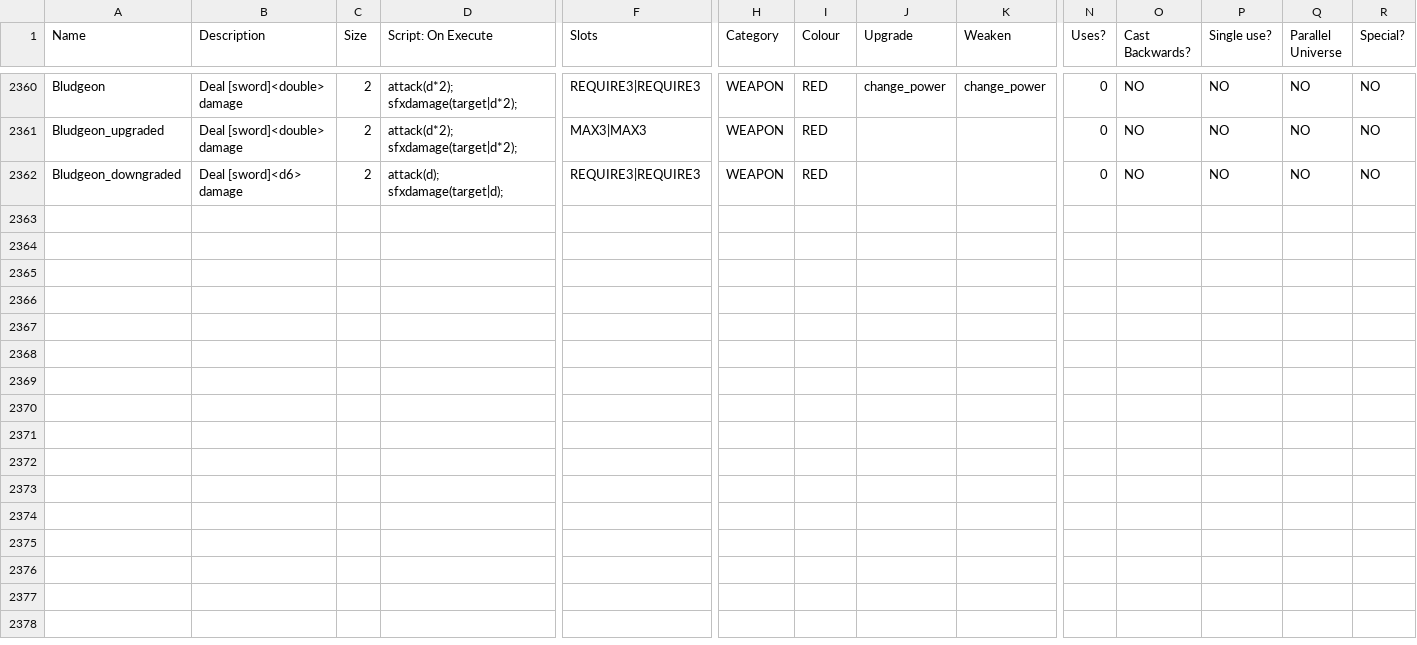
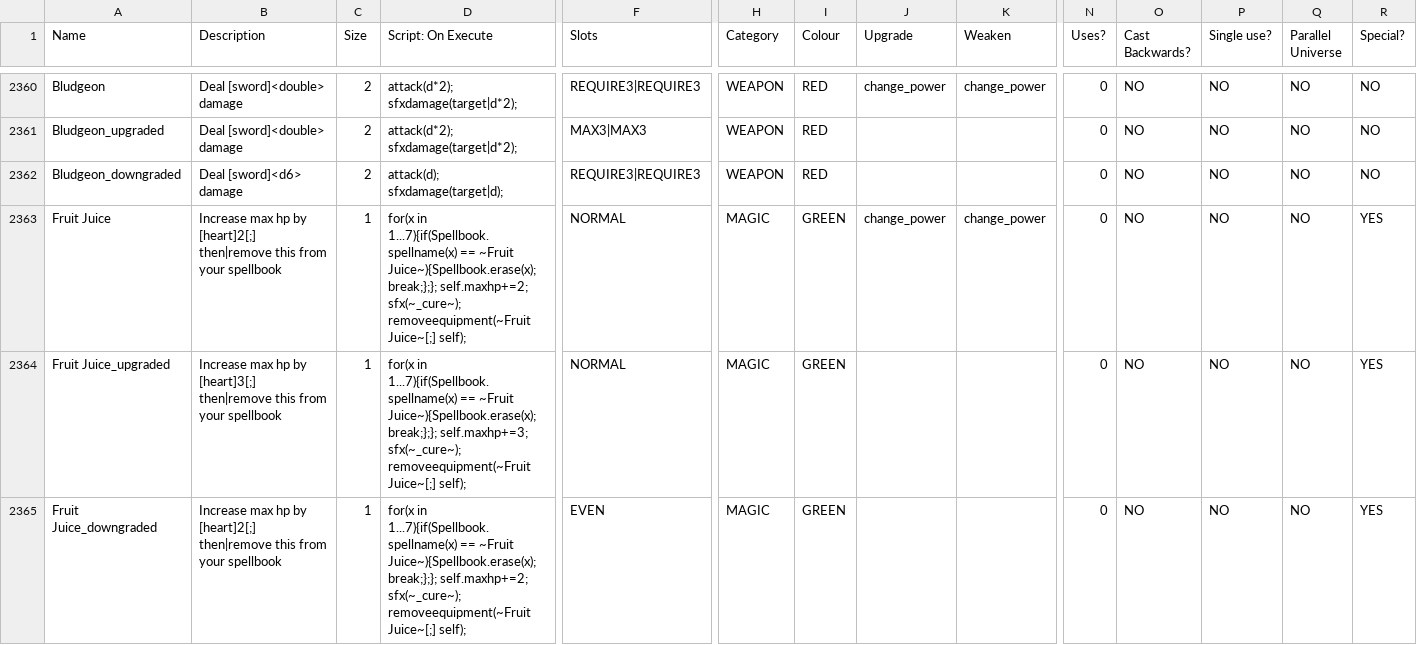
Before and after one commit to JuniorUdale/MoreFluff, a CSV file: _append/data/text/equipment.csv, drawn as a sheet; only a part is shown, gaps mark what is left out; rows hold the shown columns only; the diff names each change by its address in the sheet, - before the commit and + after, or states it on an @@ line.

Commit message:
fruit juice

```diff
--- a/_append/data/text/equipment.csv
+++ b/_append/data/text/equipment.csv
+row 2363: Fruit Juice | Increase max hp by [heart]2[;] then|remove this from your spellbook | 1 | for(x in 1...7){if(Spellbook.spellname(x) == ~Fruit Juice~){Spellbook.erase(x); break;};}; self.maxhp+=2; sfx(~_cure~); removeequipment(~Fruit Juice~[;] self); | NORMAL | MAGIC | GREEN | change_power | change_power | 0 | NO | NO | NO | YES
+row 2364: Fruit Juice_upgraded | Increase max hp by [heart]3[;] then|remove this from your spellbook | 1 | for(x in 1...7){if(Spellbook.spellname(x) == ~Fruit Juice~){Spellbook.erase(x); break;};}; self.maxhp+=3; sfx(~_cure~); removeequipment(~Fruit Juice~[;] self); | NORMAL | MAGIC | GREEN |  |  | 0 | NO | NO | NO | YES
+row 2365: Fruit Juice_downgraded | Increase max hp by [heart]2[;] then|remove this from your spellbook | 1 | for(x in 1...7){if(Spellbook.spellname(x) == ~Fruit Juice~){Spellbook.erase(x); break;};}; self.maxhp+=2; sfx(~_cure~); removeequipment(~Fruit Juice~[;] self); | EVEN | MAGIC | GREEN |  |  | 0 | NO | NO | NO | YES
```
